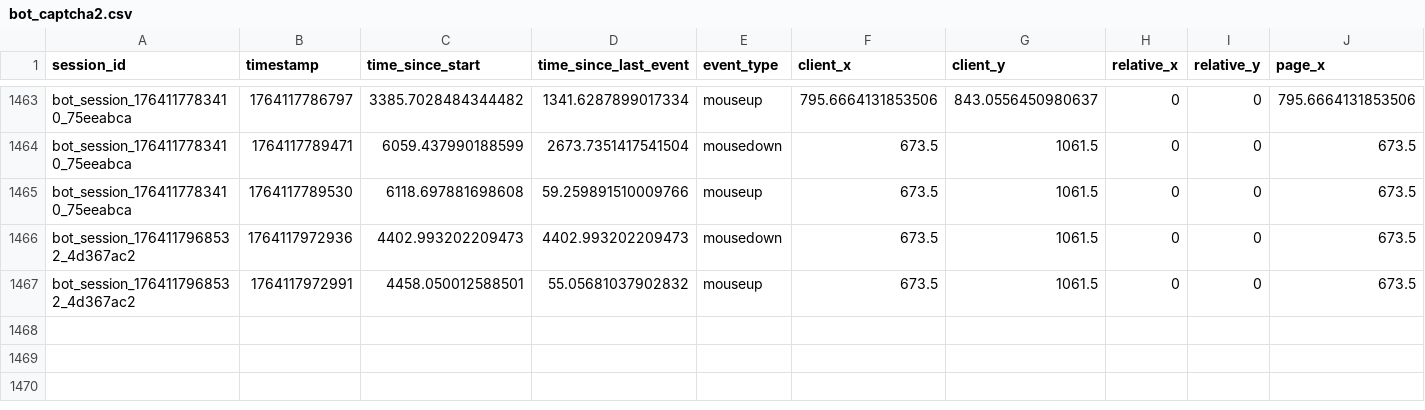
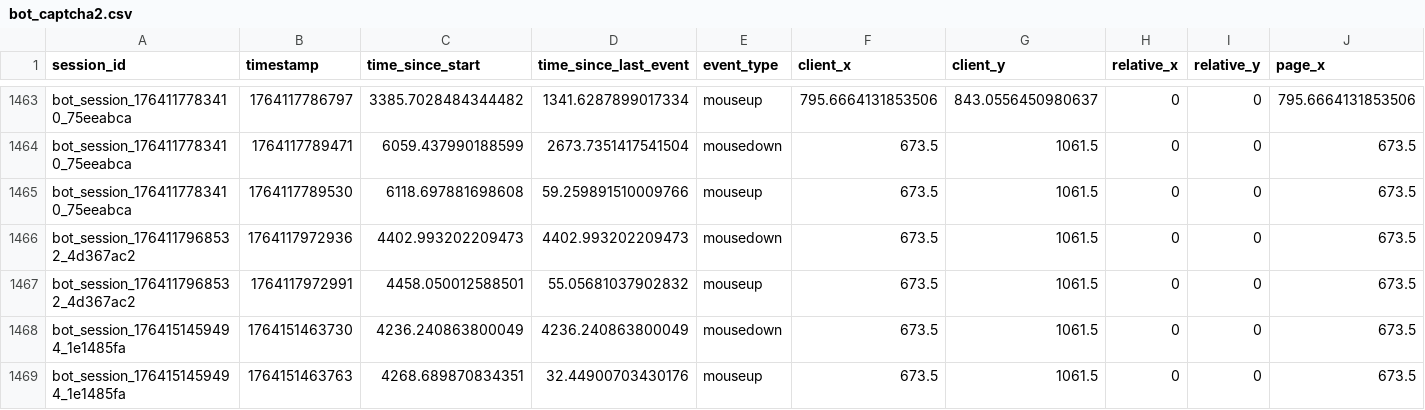
Before and after one commit to mynuuuu/SC-Project2-AntiAI-CAPTCHA, a CSV file: data/bot_captcha2.csv, drawn as a sheet; only a part is shown, gaps mark what is left out; rows hold the shown columns only; the diff names each change by its address in the sheet, - before the commit and + after, or states it on an @@ line.

Commit message:
integrated ml core with real time captcha ui

```diff
--- a/data/bot_captcha2.csv
+++ b/data/bot_captcha2.csv
+row 1468: bot_session_1764151459494_1e1485fa | 1764151463730 | 4236.240863800049 | 4236.240863800049 | mousedown | 673.5 | 1061.5 | 0 | 0 | 673.5
+row 1469: bot_session_1764151459494_1e1485fa | 1764151463763 | 4268.689870834351 | 32.44900703430176 | mouseup | 673.5 | 1061.5 | 0 | 0 | 673.5
```
Also changed, not shown: data/bot_captcha3.csv, 10 other files.
